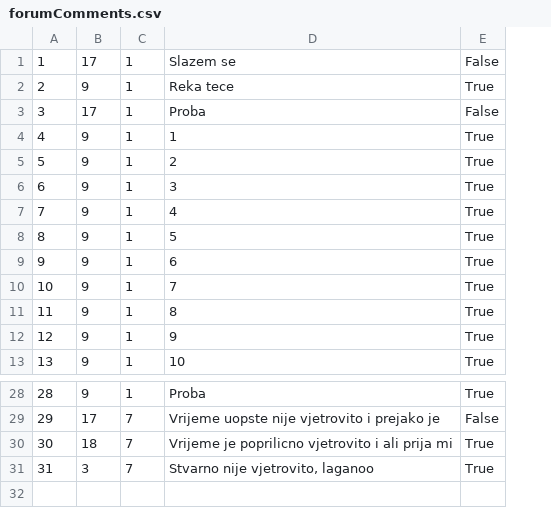
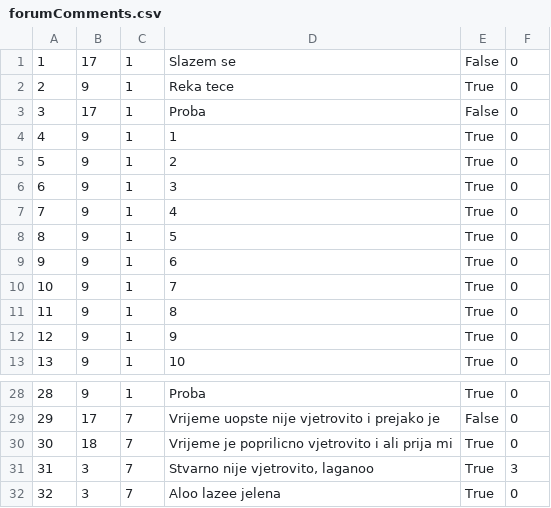
Before and after one commit to dokma11/SIMS-Project-Group-4-Team-B, a CSV file: Sims2023/Sims2023/Resources/Data/forumComments.csv, drawn as a sheet; only a part is shown, gaps mark what is left out; the diff names each change by its address in the sheet, - before the commit and + after, or states it on an @@ line.

Commit message:
added feature to display number of comment reports

```diff
--- a/Sims2023/Sims2023/Resources/Data/forumComments.csv
+++ b/Sims2023/Sims2023/Resources/Data/forumComments.csv
+column F, rows 1-13: all 0; rows 28-31: 0 | 0 | 0 | 3
+row 32: 32 | 3 | 7 | Aloo lazee jelena | True | 0
```
Also changed, not shown: Sims2023/Sims2023/Resources/Data/forums.csv, 7 other files.
